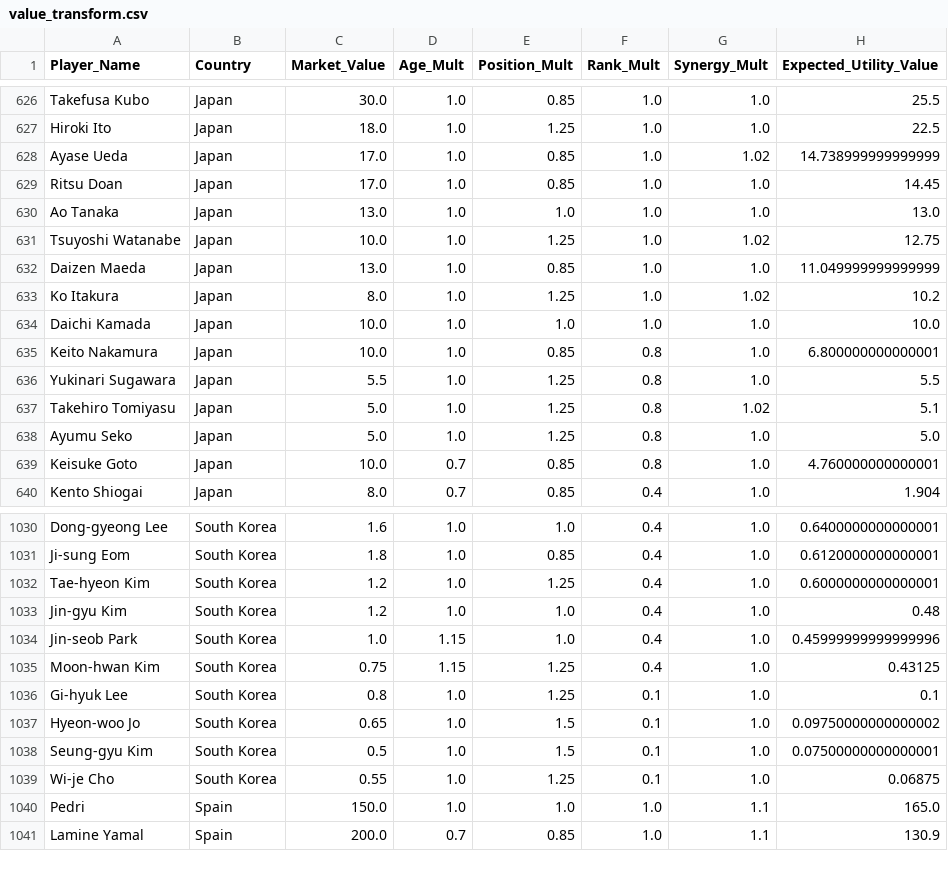
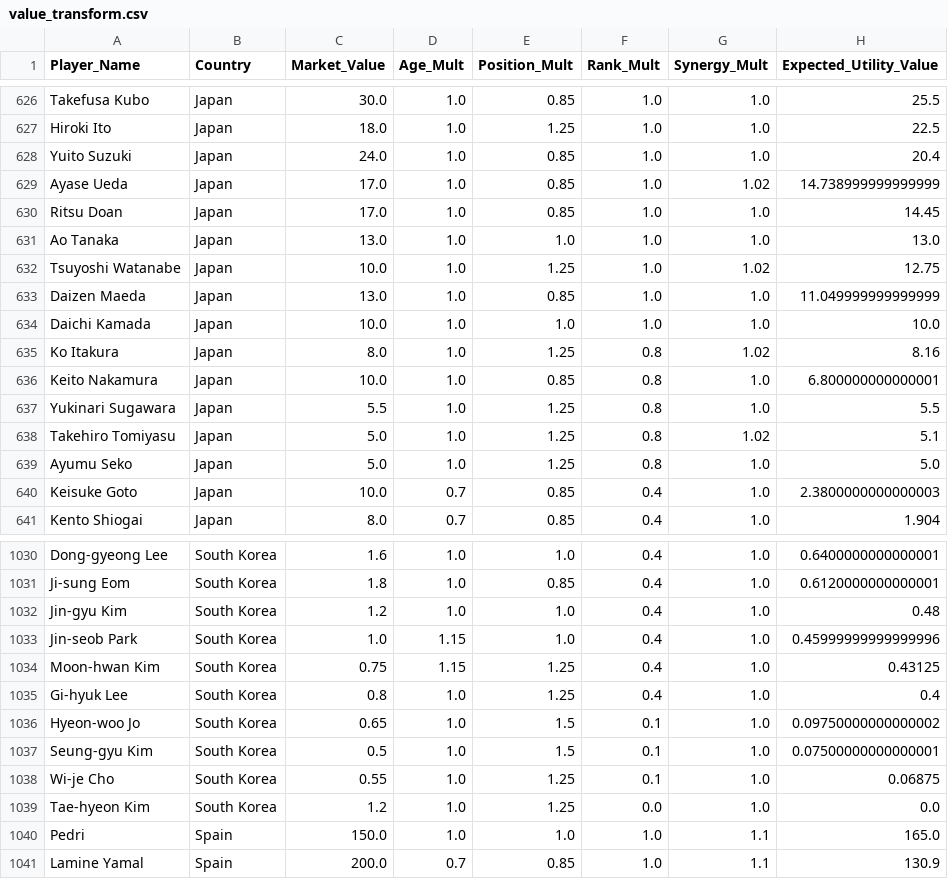
Before and after one commit to learntech0411/WorldCup2026, a CSV file: backend/value_transform.csv, drawn as a sheet; only a part is shown, gaps mark what is left out; the diff covers the shown part only.

```diff
--- a/backend/value_transform.csv
+++ b/backend/value_transform.csv
@@ -627,2 +627,3 @@ Takefusa Kubo,Japan,30.0,1.0,0.85,1.0,1.0,25.5
 Hiroki Ito,Japan,18.0,1.0,1.25,1.0,1.0,22.5
+Yuito Suzuki,Japan,24.0,1.0,0.85,1.0,1.0,20.4
 Ayase Ueda,Japan,17.0,1.0,0.85,1.0,1.02,14.738999999999999
@@ -632,4 +633,4 @@ Tsuyoshi Watanabe,Japan,10.0,1.0,1.25,1.0,1.02,12.75
 Daizen Maeda,Japan,13.0,1.0,0.85,1.0,1.0,11.049999999999999
-Ko Itakura,Japan,8.0,1.0,1.25,1.0,1.02,10.2
 Daichi Kamada,Japan,10.0,1.0,1.0,1.0,1.0,10.0
+Ko Itakura,Japan,8.0,1.0,1.25,0.8,1.02,8.16
 Keito Nakamura,Japan,10.0,1.0,0.85,0.8,1.0,6.800000000000001
@@ -638,3 +639,3 @@ Takehiro Tomiyasu,Japan,5.0,1.0,1.25,0.8,1.02,5.1
 Ayumu Seko,Japan,5.0,1.0,1.25,0.8,1.0,5.0
-Keisuke Goto,Japan,10.0,0.7,0.85,0.8,1.0,4.760000000000001
+Keisuke Goto,Japan,10.0,0.7,0.85,0.4,1.0,2.3800000000000003
 Kento Shiogai,Japan,8.0,0.7,0.85,0.4,1.0,1.904
@@ -1031,3 +1031,2 @@ Dong-gyeong Lee,South Korea,1.6,1.0,1.0,0.4,1.0,0.6400000000000001
 Ji-sung Eom,South Korea,1.8,1.0,0.85,0.4,1.0,0.6120000000000001
-Tae-hyeon Kim,South Korea,1.2,1.0,1.25,0.4,1.0,0.6000000000000001
 Jin-gyu Kim,South Korea,1.2,1.0,1.0,0.4,1.0,0.48
@@ -1035,3 +1034,3 @@ Jin-seob Park,South Korea,1.0,1.15,1.0,0.4,1.0,0.45999999999999996
 Moon-hwan Kim,South Korea,0.75,1.15,1.25,0.4,1.0,0.43125
-Gi-hyuk Lee,South Korea,0.8,1.0,1.25,0.1,1.0,0.1
+Gi-hyuk Lee,South Korea,0.8,1.0,1.25,0.4,1.0,0.4
 Hyeon-woo Jo,South Korea,0.65,1.0,1.5,0.1,1.0,0.09750000000000002
@@ -1039,2 +1038,3 @@ Seung-gyu Kim,South Korea,0.5,1.0,1.5,0.1,1.0,0.07500000000000001
 Wi-je Cho,South Korea,0.55,1.0,1.25,0.1,1.0,0.06875
+Tae-hyeon Kim,South Korea,1.2,1.0,1.25,0.0,1.0,0.0
 Pedri,Spain,150.0,1.0,1.0,1.0,1.1,165.0
```
Also changed, not shown: 4 added rows, 5 removed rows and 2 edited cells elsewhere in this file, backend/world_cup_countries.csv, backend/world_cup_players.csv, 1 other file.
